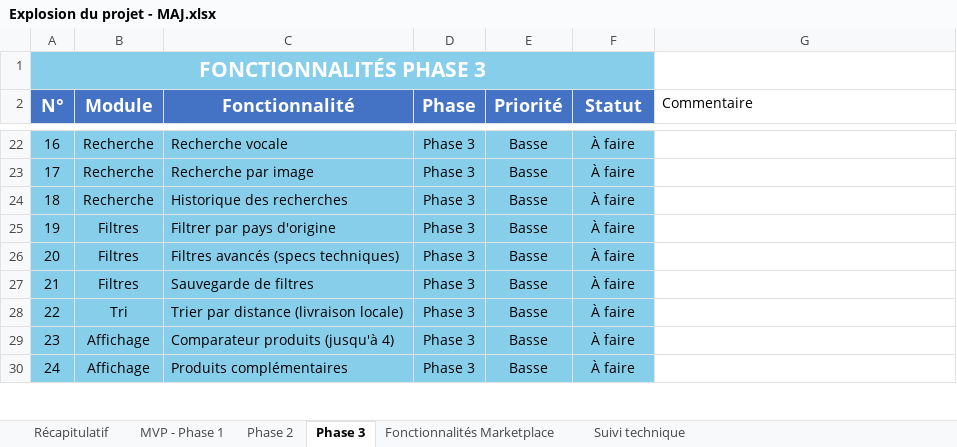
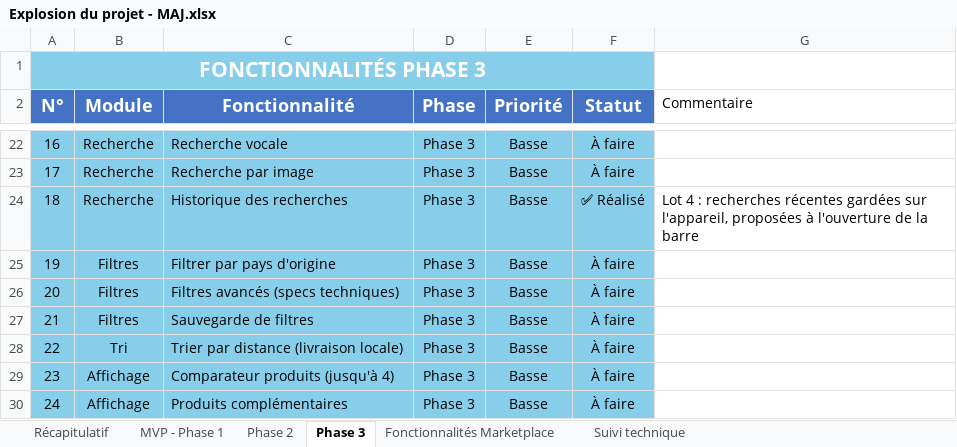
Before and after one commit to daRevrse/gkmarket, an Excel workbook: docs/Explosion du projet - MAJ.xlsx, sheet Phase 3, drawn as a sheet; only a part is shown, gaps mark what is left out; values as stored, in another font and other column widths than the file's, no borders; the diff names each change by its address in the sheet, - before the commit and + after, or states it on an @@ line.

```diff
--- a/docs/Explosion du projet - MAJ.xlsx (sheet Phase 3)
+++ b/docs/Explosion du projet - MAJ.xlsx (sheet Phase 3)
-F24 (Statut): À faire
+F24 (Statut): ✅ Réalisé
-G24 (Commentaire): (empty)
+G24 (Commentaire): Lot 4 : recherches récentes gardées sur l'appareil, proposées à l'ouverture de la barre
```
Also changed, not shown: sheet Suivi technique, sheet Phase 2, sheet MVP - Phase 1.
